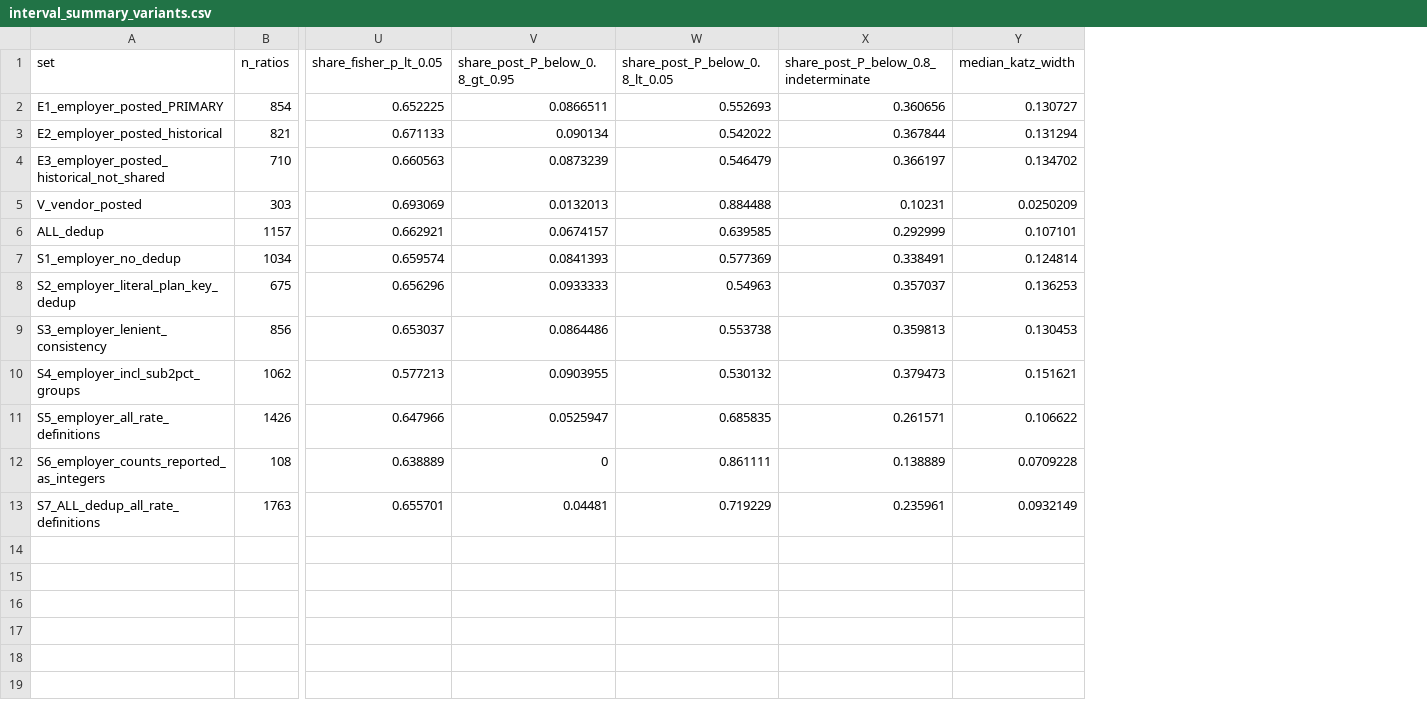
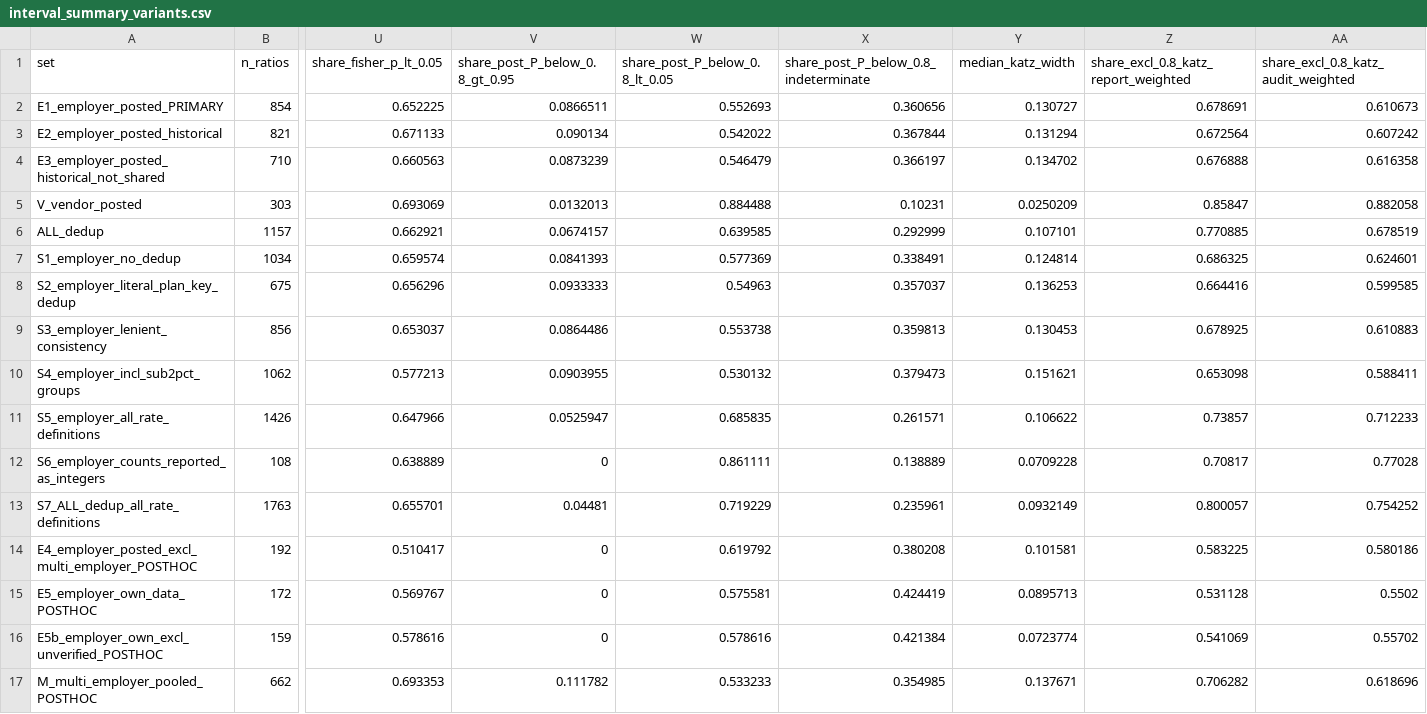
Before and after one commit to jubaeralmahmud23-ship-it/employee_monitoring_system, a CSV file: research/06_stage4/idea04/results/interval_summary_variants.csv, drawn as a sheet; only a part is shown, gaps mark what is left out; rows hold the shown columns only; the diff names each change by its address in the sheet, - before the commit and + after, or states it on an @@ line.

```diff
--- a/research/06_stage4/idea04/results/interval_summary_variants.csv
+++ b/research/06_stage4/idea04/results/interval_summary_variants.csv
+column Z, rows 1-13: share_excl_0.8_katz_report_weighted | 0.678691 | 0.672564 | 0.676888 | 0.85847 | 0.770885 | 0.686325 | 0.664416 | 0.678925 | 0.653098 | 0.73857 | 0.70817 | 0.800057
+column AA, rows 1-13: share_excl_0.8_katz_audit_weighted | 0.610673 | 0.607242 | 0.616358 | 0.882058 | 0.678519 | 0.624601 | 0.599585 | 0.610883 | 0.588411 | 0.712233 | 0.77028 | 0.754252
+row 14: E4_employer_posted_excl_multi_employer_POSTHOC | 192 | 0.510417 | 0 | 0.619792 | 0.380208 | 0.101581 | 0.583225 | 0.580186
+row 15: E5_employer_own_data_POSTHOC | 172 | 0.569767 | 0 | 0.575581 | 0.424419 | 0.0895713 | 0.531128 | 0.5502
+row 16: E5b_employer_own_excl_unverified_POSTHOC | 159 | 0.578616 | 0 | 0.578616 | 0.421384 | 0.0723774 | 0.541069 | 0.55702
+row 17: M_multi_employer_pooled_POSTHOC | 662 | 0.693353 | 0.111782 | 0.533233 | 0.354985 | 0.137671 | 0.706282 | 0.618696
```
Also changed, not shown: research/06_stage4/idea04/results/interval_by_auditor.csv, research/06_stage4/idea04/results/interval_by_vendor.csv, 34 other files.
